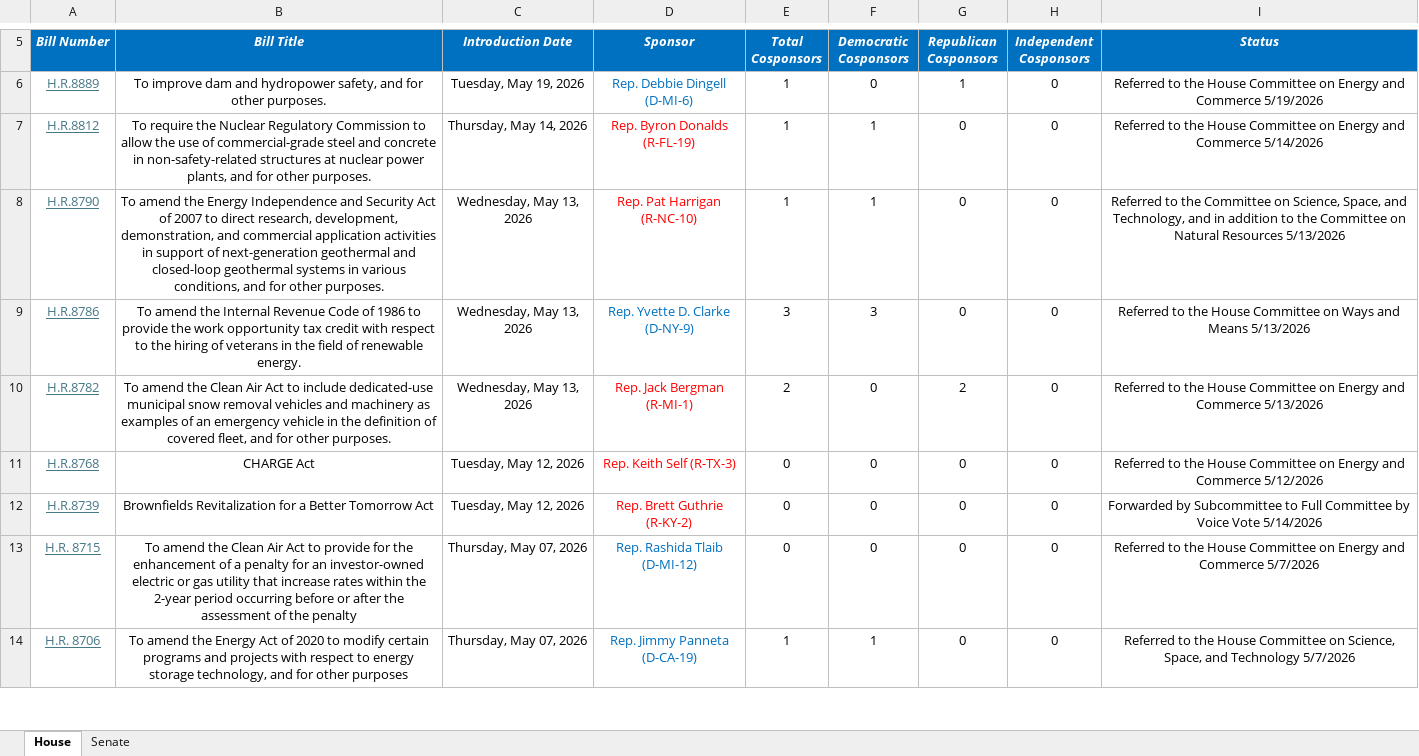
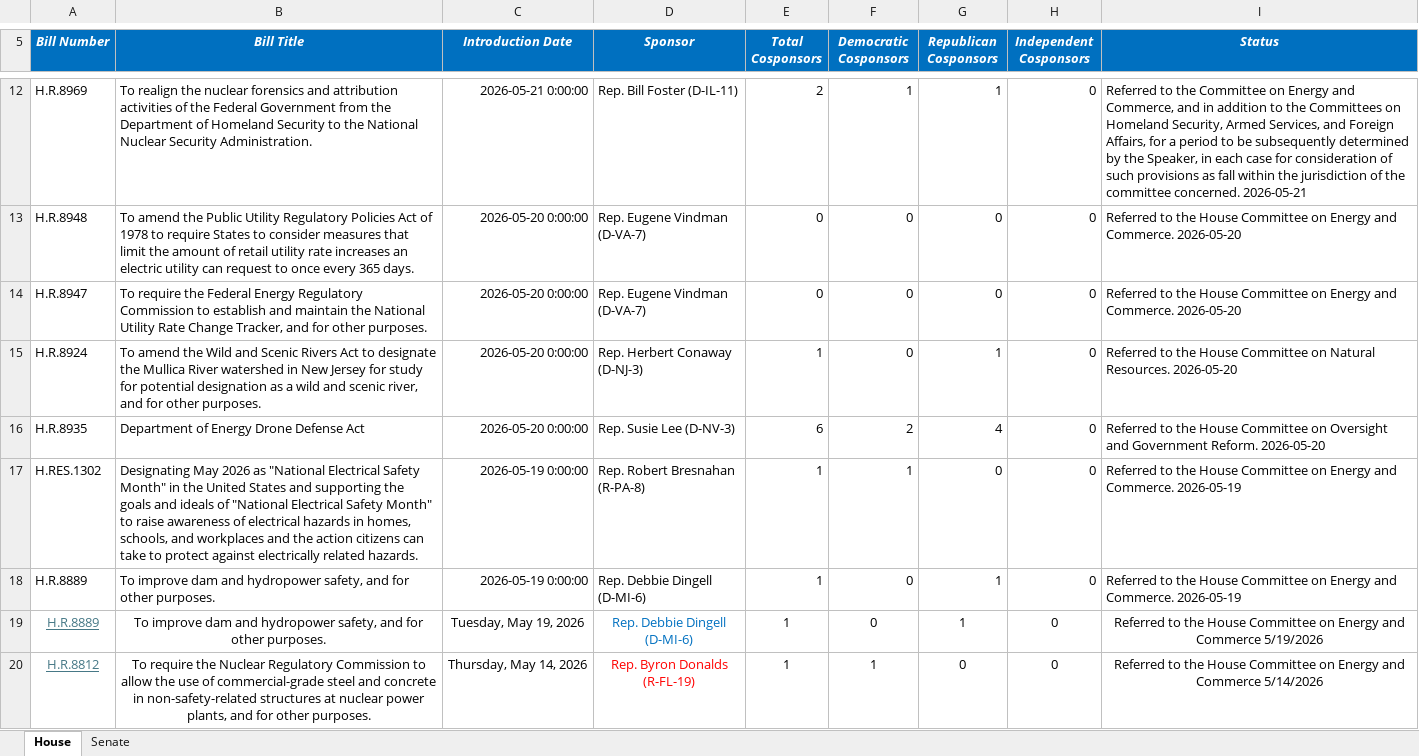
Before and after one commit to wmktaylor1549/congress-digest, an Excel workbook: 5.26.26 Climate Tracker .xlsx, sheet House, drawn as a sheet; only a part is shown, gaps mark what is left out; the shorter side is filled out with more unchanged rows; values as stored, in another font and other column widths than the file's, no borders; conditional formats and table styles not drawn; the diff covers the shown part only; the diff names each change by its address in the sheet, - before the commit and + after, or states it on an @@ line.

```diff
--- a/5.26.26 Climate Tracker .xlsx (sheet House)
+++ b/5.26.26 Climate Tracker .xlsx (sheet House)
+row 12: H.R.8969 | To realign the nuclear forensics and attribution activities of the Federal Government from the Department of Homeland Security to the National Nuclear Security Administration. | 2026-05-21 0:00:00 | Rep. Bill Foster (D-IL-11) | 2 | 1 | 1 | 0 | Referred to the Committee on Energy and Commerce, and in addition to the Committees on Homeland Security, Armed Services, and Foreign Affairs, for a period to be subsequently determined by the Speaker, in each case for consideration of such provisions as fall within the jurisdiction of the committee concerned. 2026-05-21
+row 13: H.R.8948 | To amend the Public Utility Regulatory Policies Act of 1978 to require States to consider measures that limit the amount of retail utility rate increases an electric utility can request to once every 365 days. | 2026-05-20 0:00:00 | Rep. Eugene Vindman (D-VA-7) | 0 | 0 | 0 | 0 | Referred to the House Committee on Energy and Commerce. 2026-05-20
+row 14: H.R.8947 | To require the Federal Energy Regulatory Commission to establish and maintain the National Utility Rate Change Tracker, and for other purposes. | 2026-05-20 0:00:00 | Rep. Eugene Vindman (D-VA-7) | 0 | 0 | 0 | 0 | Referred to the House Committee on Energy and Commerce. 2026-05-20
+row 15: H.R.8924 | To amend the Wild and Scenic Rivers Act to designate the Mullica River watershed in New Jersey for study for potential designation as a wild and scenic river, and for other purposes. | 2026-05-20 0:00:00 | Rep. Herbert Conaway (D-NJ-3) | 1 | 0 | 1 | 0 | Referred to the House Committee on Natural Resources. 2026-05-20
+row 16: H.R.8935 | Department of Energy Drone Defense Act | 2026-05-20 0:00:00 | Rep. Susie Lee (D-NV-3) | 6 | 2 | 4 | 0 | Referred to the House Committee on Oversight and Government Reform. 2026-05-20
+row 17: H.RES.1302 | Designating May 2026 as "National Electrical Safety Month" in the United States and supporting the goals and ideals of "National Electrical Safety Month" to raise awareness of electrical hazards in homes, schools, and workplaces and the action citizens can take to protect against electrically related hazards. | 2026-05-19 0:00:00 | Rep. Robert Bresnahan (R-PA-8) | 1 | 1 | 0 | 0 | Referred to the House Committee on Energy and Commerce. 2026-05-19
+row 18: H.R.8889 | To improve dam and hydropower safety, and for other purposes. | 2026-05-19 0:00:00 | Rep. Debbie Dingell (D-MI-6) | 1 | 0 | 1 | 0 | Referred to the House Committee on Energy and Commerce. 2026-05-19
```
Also changed, not shown: 6 added rows elsewhere in this sheet, sheet Senate, 1 other file.
